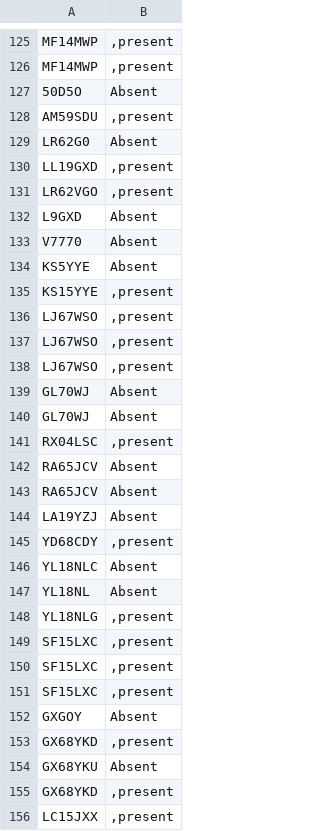
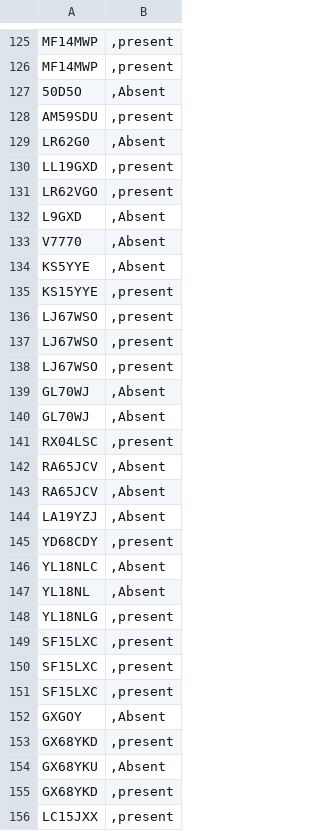
Before and after one commit to micrometreuk/anpr, a CSV file: public/result.csv, drawn as a sheet; only a part is shown, gaps mark what is left out; the diff covers the shown part only.

Commit message:
sorting regex filter

```diff
--- a/public/result.csv
+++ b/public/result.csv
@@ -126,10 +126,10 @@ MF14MWP	,present
 MF14MWP	,present
-50D5O	Absent
+50D5O	,Absent
 AM59SDU	,present
-LR62G0	Absent
+LR62G0	,Absent
 LL19GXD	,present
 LR62VGO	,present
-L9GXD	Absent
-V7770	Absent
-KS5YYE	Absent
+L9GXD	,Absent
+V7770	,Absent
+KS5YYE	,Absent
 KS15YYE	,present
@@ -138,11 +138,11 @@ LJ67WSO	,present
 LJ67WSO	,present
-GL70WJ	Absent
-GL70WJ	Absent
+GL70WJ	,Absent
+GL70WJ	,Absent
 RX04LSC	,present
-RA65JCV	Absent
-RA65JCV	Absent
-LA19YZJ	Absent
+RA65JCV	,Absent
+RA65JCV	,Absent
+LA19YZJ	,Absent
 YD68CDY	,present
-YL18NLC	Absent
-YL18NL	Absent
+YL18NLC	,Absent
+YL18NL	,Absent
 YL18NLG	,present
@@ -151,5 +151,5 @@ SF15LXC	,present
 SF15LXC	,present
-GXGOY	Absent
+GXGOY	,Absent
 GX68YKD	,present
-GX68YKU	Absent
+GX68YKU	,Absent
 GX68YKD	,present
```
Also changed, not shown: 180 edited cells elsewhere in this file.
